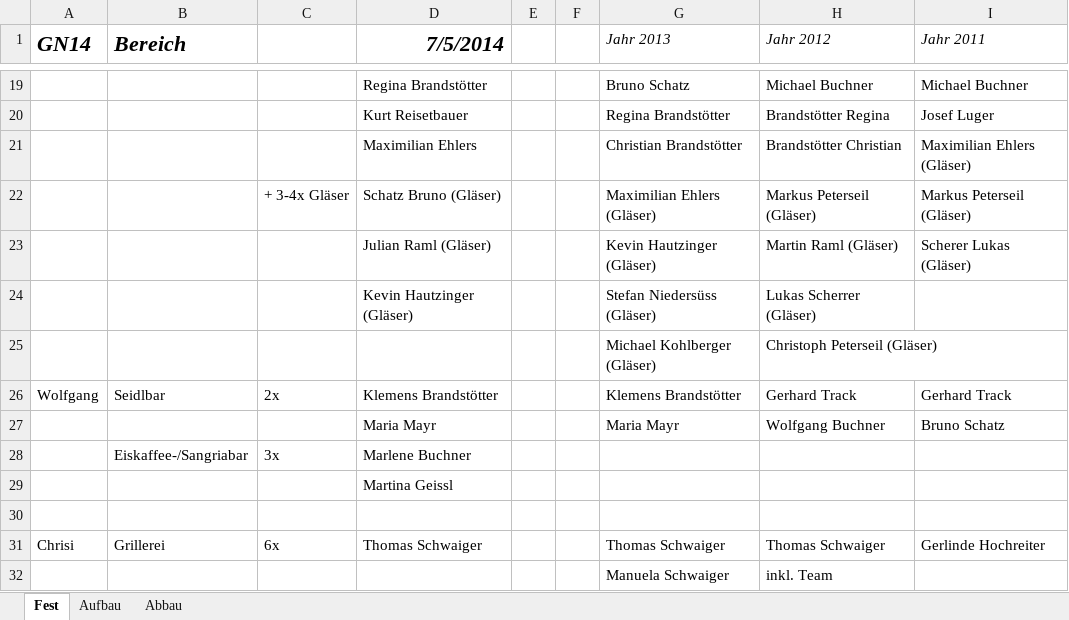
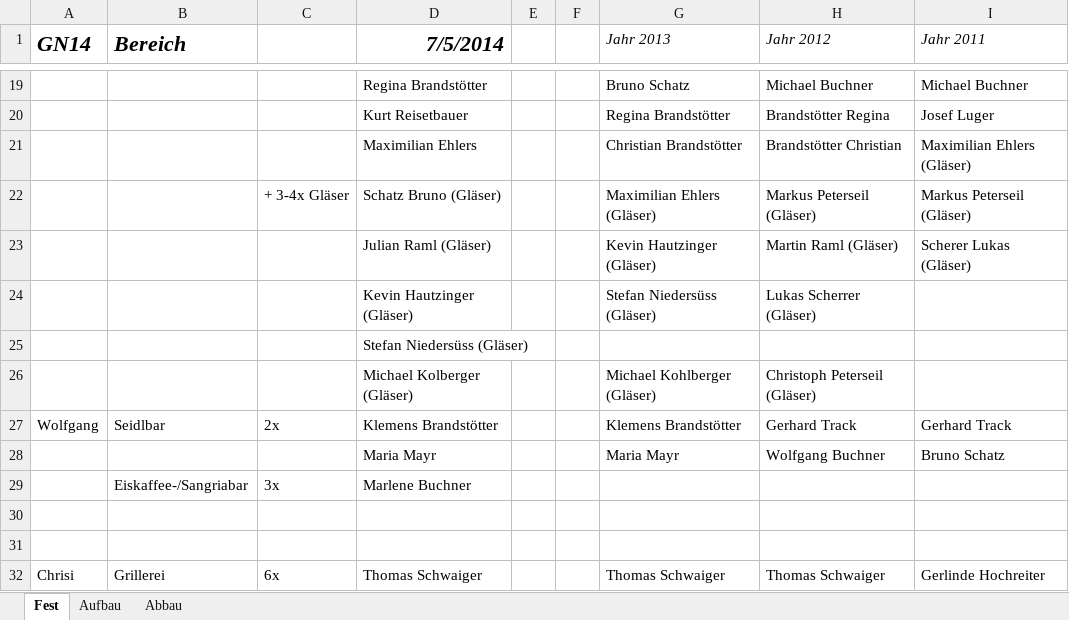
Before and after one commit to Balestrano/glarea-nox, an Excel workbook: 2014/Personal/Personal-Glarea Nox 2014.xlsx, sheet Fest, drawn as a sheet; only a part is shown, gaps mark what is left out; the shorter side is filled out with more unchanged rows; values as stored, in another font and other column widths than the file's, no borders; addresses are those after the commit; the diff names each change by its address in the sheet, - before the commit and + after, or states it on an @@ line.

```diff
--- a/2014/Personal/Personal-Glarea Nox 2014.xlsx (sheet Fest)
+++ b/2014/Personal/Personal-Glarea Nox 2014.xlsx (sheet Fest)
+row 25:  |  |  | Stefan Niedersüss (Gläser)
-D26 (7/5/2014): (empty)
+D26 (7/5/2014): Michael Kolberger (Gläser)
-D30 (7/5/2014): Martina Geissl
+D30 (7/5/2014): (empty)
```
Also changed, not shown: sheet Aufbau.
